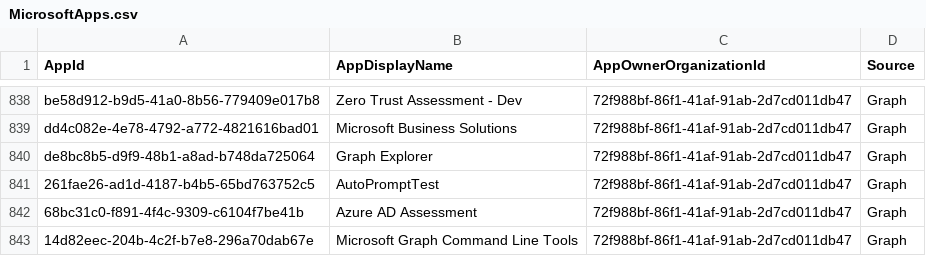
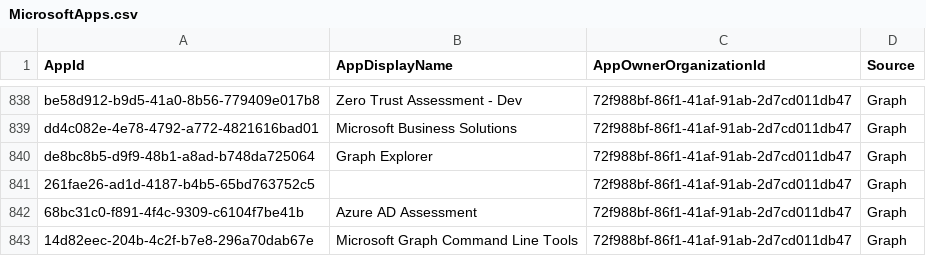
Before and after one commit to merill/microsoft-info, a CSV file: _info/MicrosoftApps.csv, drawn as a sheet; only a part is shown, gaps mark what is left out.

```diff
--- a/_info/MicrosoftApps.csv
+++ b/_info/MicrosoftApps.csv
@@ -840,3 +840,3 @@
 "de8bc8b5-d9f9-48b1-a8ad-b748da725064","Graph Explorer","72f988bf-86f1-41af-91ab-2d7cd011db47","Graph"
-"261fae26-ad1d-4187-b4b5-65bd763752c5","AutoPromptTest","72f988bf-86f1-41af-91ab-2d7cd011db47","Graph"
+"261fae26-ad1d-4187-b4b5-65bd763752c5","","72f988bf-86f1-41af-91ab-2d7cd011db47","Graph"
 "68bc31c0-f891-4f4c-9309-c6104f7be41b","Azure AD Assessment","72f988bf-86f1-41af-91ab-2d7cd011db47","Graph"
```
Also changed, not shown: 1 other file.
